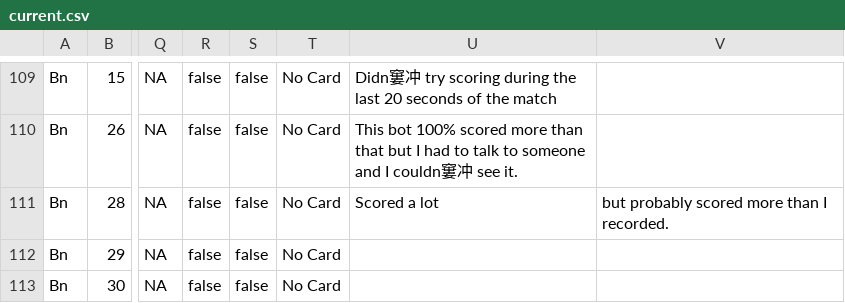
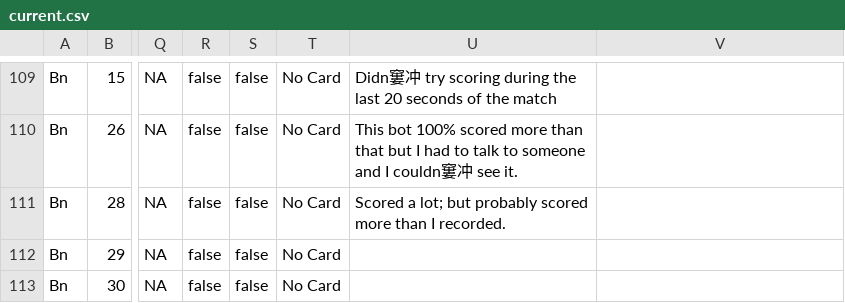
Before and after one commit to Z23-Nimi/FRC-2025-TempScout, a CSV file: csvs/current.csv, drawn as a sheet; only a part is shown, gaps mark what is left out; the diff names each change by its address in the sheet, - before the commit and + after, or states it on an @@ line.

Commit message:
Update current.csv

```diff
--- a/csvs/current.csv
+++ b/csvs/current.csv
-U111: Scored a lot
+U111: Scored a lot; but probably scored more than I recorded.
-V111: but probably scored more than I recorded.
+V111: (empty)
```
